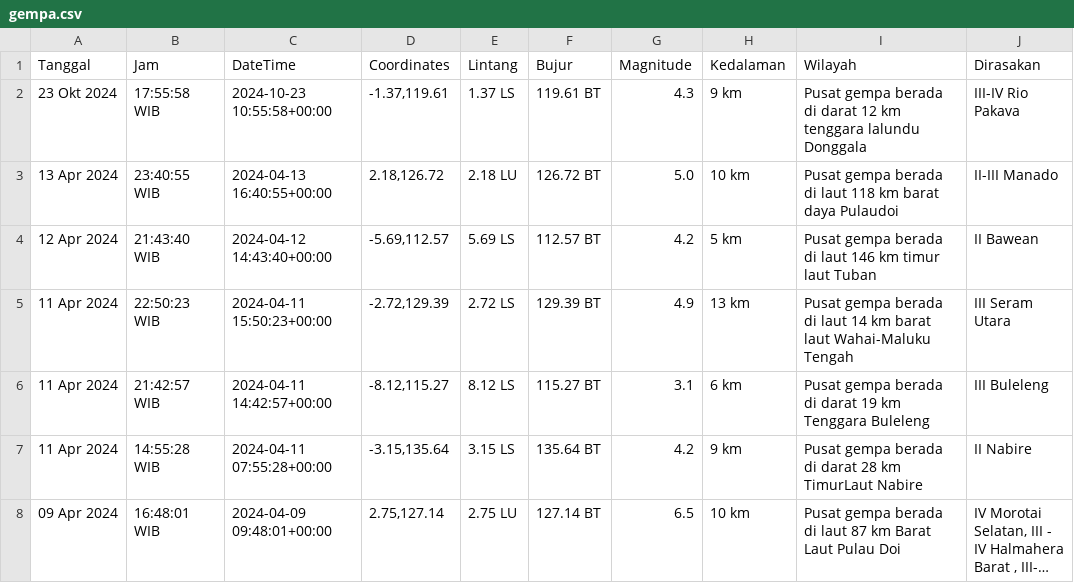
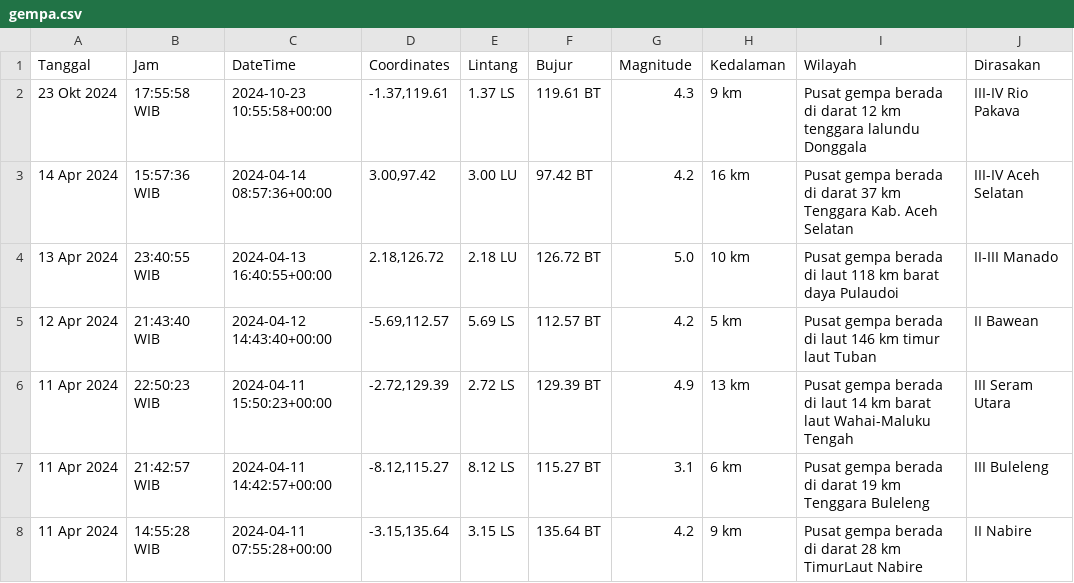
Before and after one commit to mzakiyuddin/dataset-gempa-indonesia, a CSV file: gempa.csv, drawn as a sheet; only a part is shown; the shorter side is filled out with more unchanged rows; long unchanged cells end in ….

Commit message:
Update Sun Apr 14 14:40:15 UTC 2024

```diff
--- a/gempa.csv
+++ b/gempa.csv
@@ -2,2 +2,3 @@ Tanggal,Jam,DateTime,Coordinates,Lintang,Bujur,Magnitude,Kedalaman,Wilayah,Diras
 23 Okt 2024,17:55:58 WIB,2024-10-23 10:55:58+00:00,"-1.37,119.61",1.37 LS,119.61 BT,4.3,9 km,Pusat gempa berada di darat 12 km tenggara lalundu Donggala,III-IV Rio Pakava
+14 Apr 2024,15:57:36 WIB,2024-04-14 08:57:36+00:00,"3.00,97.42",3.00 LU,97.42 BT,4.2,16 km,Pusat gempa berada di darat 37 km Tenggara Kab. Aceh Selatan,III-IV Aceh Selatan
 13 Apr 2024,23:40:55 WIB,2024-04-13 16:40:55+00:00,"2.18,126.72",2.18 LU,126.72 BT,5.0,10 km,Pusat gempa berada di laut 118 km barat daya Pulaudoi,II-III Manado
```
